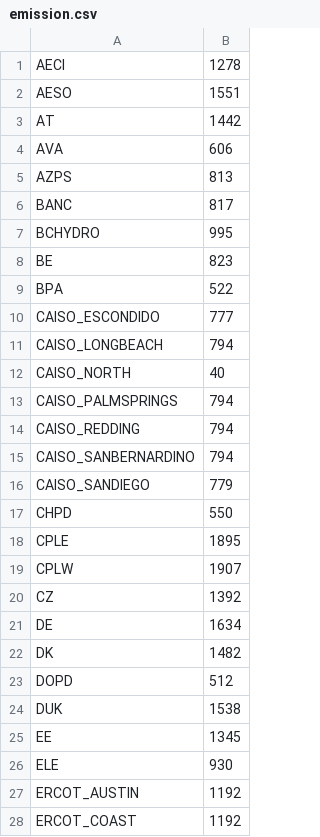
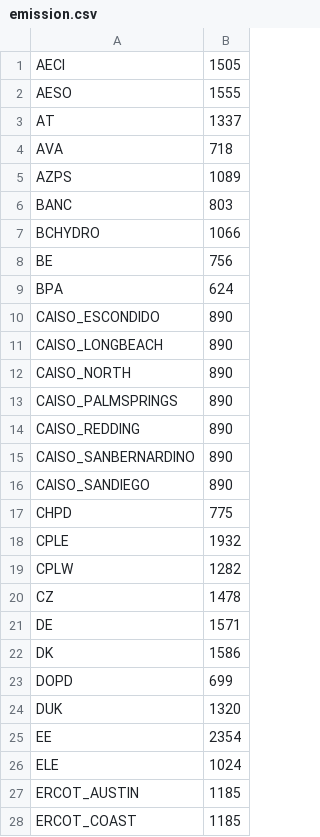
Before and after one commit to Green-Software-Foundation/data-center-location-carbon-tracker, a CSV file: mapExample/data/emission.csv, drawn as a sheet; only a part is shown; the diff covers the shown part only.

Commit message:
updated map example data.

```diff
--- a/mapExample/data/emission.csv
+++ b/mapExample/data/emission.csv
@@ -1,28 +1,28 @@
-AECI,1278
-AESO,1551
-AT,1442
-AVA,606
-AZPS,813
-BANC,817
-BCHYDRO,995
-BE,823
-BPA,522
-CAISO_ESCONDIDO,777
-CAISO_LONGBEACH,794
-CAISO_NORTH,40
-CAISO_PALMSPRINGS,794
-CAISO_REDDING,794
-CAISO_SANBERNARDINO,794
-CAISO_SANDIEGO,779
-CHPD,550
-CPLE,1895
-CPLW,1907
-CZ,1392
-DE,1634
-DK,1482
-DOPD,512
-DUK,1538
-EE,1345
-ELE,930
-ERCOT_AUSTIN,1192
-ERCOT_COAST,1192
+AECI,1505
+AESO,1555
+AT,1337
+AVA,718
+AZPS,1089
+BANC,803
+BCHYDRO,1066
+BE,756
+BPA,624
+CAISO_ESCONDIDO,890
+CAISO_LONGBEACH,890
+CAISO_NORTH,890
+CAISO_PALMSPRINGS,890
+CAISO_REDDING,890
+CAISO_SANBERNARDINO,890
+CAISO_SANDIEGO,890
+CHPD,775
+CPLE,1932
+CPLW,1282
+CZ,1478
+DE,1571
+DK,1586
+DOPD,699
+DUK,1320
+EE,2354
+ELE,1024
+ERCOT_AUSTIN,1185
+ERCOT_COAST,1185
```
Also changed, not shown: 123 edited cells elsewhere in this file, 1 other file.
